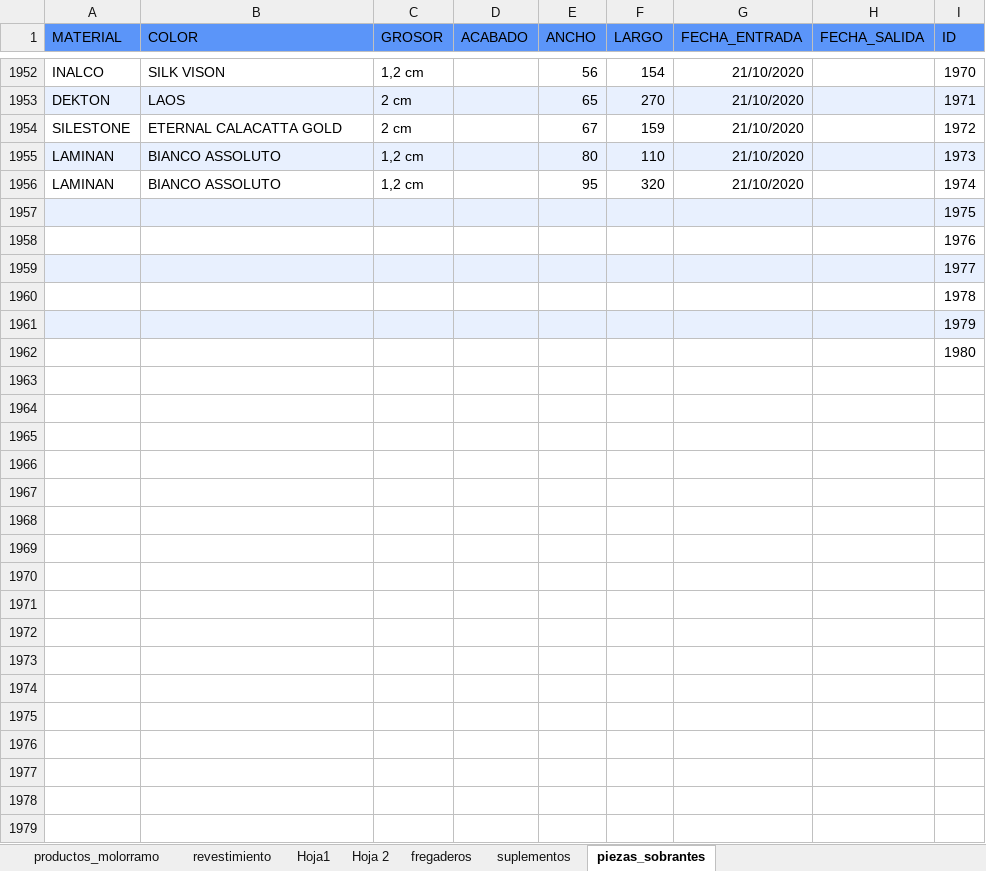
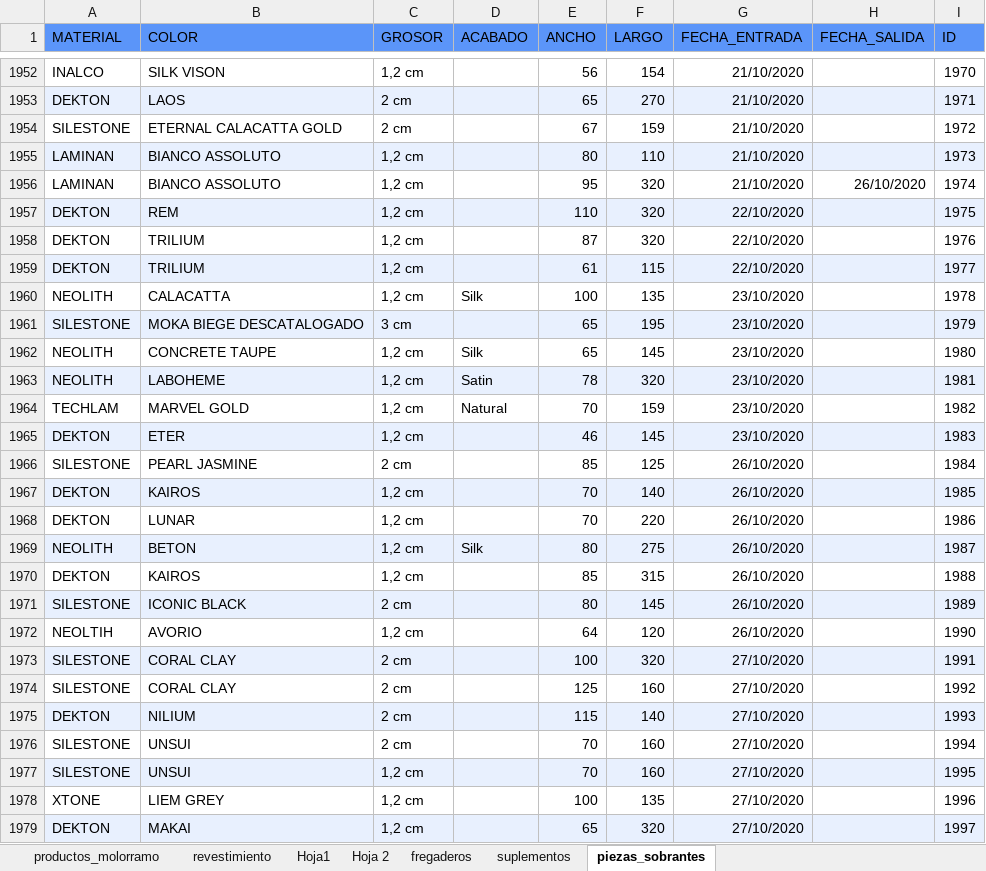
Before and after one commit to Angel-RC/MOLORRAMO_V6, an Excel workbook: data/Molorramo_productos.xlsx, sheet piezas_sobrantes, drawn as a sheet; only a part is shown, gaps mark what is left out; values as stored, in another font and other column widths than the file's, no borders; charts and pictures and conditional formats not drawn; removed rows and columns are numbered as before the commit, all else as after; the diff covers the shown part only; the diff names each change by its address in the sheet, - before the commit and + after, or states it on an @@ line.

```diff
--- a/data/Molorramo_productos.xlsx (sheet piezas_sobrantes)
+++ b/data/Molorramo_productos.xlsx (sheet piezas_sobrantes)
-H1956 (FECHA_SALIDA): (empty)
+H1956 (FECHA_SALIDA): 26/10/2020
-row 1957:  |  |  |  |  |  |  |  | 1975
-row 1958:  |  |  |  |  |  |  |  | 1976
-row 1959:  |  |  |  |  |  |  |  | 1977
-row 1960:  |  |  |  |  |  |  |  | 1978
-row 1961:  |  |  |  |  |  |  |  | 1979
-row 1962:  |  |  |  |  |  |  |  | 1980
+row 1957: DEKTON | REM | 1,2 cm |  | 110 | 320 | 22/10/2020 |  | 1975
+row 1958: DEKTON | TRILIUM | 1,2 cm |  | 87 | 320 | 22/10/2020 |  | 1976
+row 1959: DEKTON | TRILIUM | 1,2 cm |  | 61 | 115 | 22/10/2020 |  | 1977
+row 1960: NEOLITH | CALACATTA | 1,2 cm | Silk | 100 | 135 | 23/10/2020 |  | 1978
+row 1961: SILESTONE | MOKA BIEGE DESCATALOGADO | 3 cm |  | 65 | 195 | 23/10/2020 |  | 1979
+row 1962: NEOLITH | CONCRETE TAUPE | 1,2 cm | Silk | 65 | 145 | 23/10/2020 |  | 1980
+row 1963: NEOLITH | LABOHEME | 1,2 cm | Satin | 78 | 320 | 23/10/2020 |  | 1981
+row 1964: TECHLAM | MARVEL GOLD | 1,2 cm | Natural | 70 | 159 | 23/10/2020 |  | 1982
+row 1965: DEKTON | ETER | 1,2 cm |  | 46 | 145 | 23/10/2020 |  | 1983
+row 1966: SILESTONE | PEARL JASMINE | 2 cm |  | 85 | 125 | 26/10/2020 |  | 1984
+row 1967: DEKTON | KAIROS | 1,2 cm |  | 70 | 140 | 26/10/2020 |  | 1985
+row 1968: DEKTON | LUNAR | 1,2 cm |  | 70 | 220 | 26/10/2020 |  | 1986
+row 1969: NEOLITH | BETON | 1,2 cm | Silk | 80 | 275 | 26/10/2020 |  | 1987
+row 1970: DEKTON | KAIROS | 1,2 cm |  | 85 | 315 | 26/10/2020 |  | 1988
+row 1971: SILESTONE | ICONIC BLACK | 2 cm |  | 80 | 145 | 26/10/2020 |  | 1989
+row 1972: NEOLTIH | AVORIO | 1,2 cm |  | 64 | 120 | 26/10/2020 |  | 1990
+row 1973: SILESTONE | CORAL CLAY | 2 cm |  | 100 | 320 | 27/10/2020 |  | 1991
+row 1974: SILESTONE | CORAL CLAY | 2 cm |  | 125 | 160 | 27/10/2020 |  | 1992
+row 1975: DEKTON | NILIUM | 2 cm |  | 115 | 140 | 27/10/2020 |  | 1993
+row 1976: SILESTONE | UNSUI | 2 cm |  | 70 | 160 | 27/10/2020 |  | 1994
+row 1977: SILESTONE | UNSUI | 1,2 cm |  | 70 | 160 | 27/10/2020 |  | 1995
+row 1978: XTONE | LIEM GREY | 1,2 cm |  | 100 | 135 | 27/10/2020 |  | 1996
+row 1979: DEKTON | MAKAI | 1,2 cm |  | 65 | 320 | 27/10/2020 |  | 1997
```
Also changed, not shown: 23 edited cells elsewhere in this sheet, sheet productos_molorramo, sheet suplementos, hidden cells, 20 other files.
